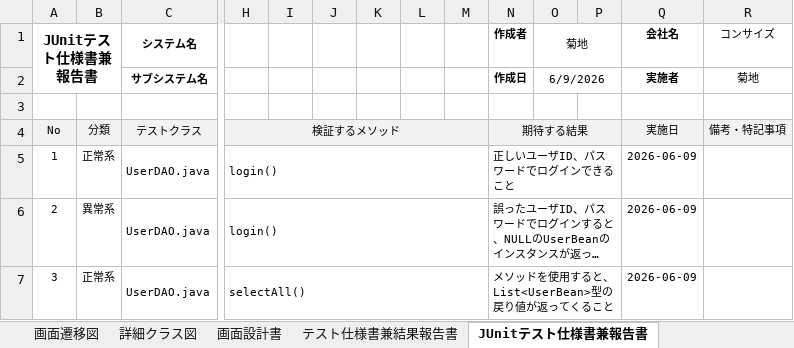
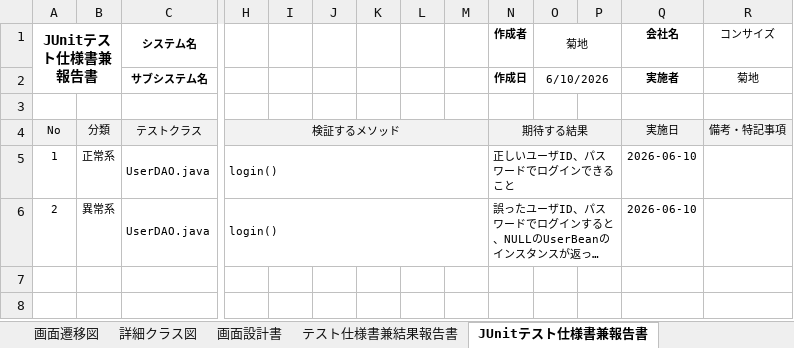
Before and after one commit to Kurihara-kouki/TasBo, an Excel workbook: プロジェクト型演習_成果物_TasBo_ログイン.xlsx, sheet JUnitテスト仕様書兼報告書, drawn as a sheet; only a part is shown, gaps mark what is left out; long unchanged cells end in …; values as stored, in another font and other column widths than the file's, no borders; rows hold the shown columns only; ↵ is a line break in a cell; the diff names each change by its address in the sheet, - before the commit and + after, or states it on an @@ line.

Commit message:
UserDAOテストの内容を訂正、成果物内のJunit仕様書、カバレッジレポートの追加

```diff
--- a/プロジェクト型演習_成果物_TasBo_ログイン.xlsx (sheet JUnitテスト仕様書兼報告書)
+++ b/プロジェクト型演習_成果物_TasBo_ログイン.xlsx (sheet JUnitテスト仕様書兼報告書)
-O2 (菊地): 6/9/2026
+O2 (菊地): 6/10/2026
-Q5:Q6 (会社名): 2026-06-09
+Q5:Q6 (会社名): 2026-06-10
-row 7: 3 | 正常系 | UserDAO.java | selectAll() |  |  |  |  |  | メソッドを使用すると、List<UserBean>型の ↵ 戻り値が返ってくること |  |  | 2026-06-09
```
Also changed, not shown: sheet カバレッジレポート ログイン, charts or pictures, 1 other file.
